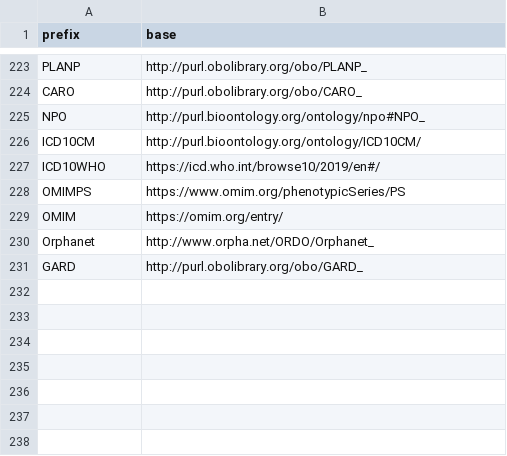
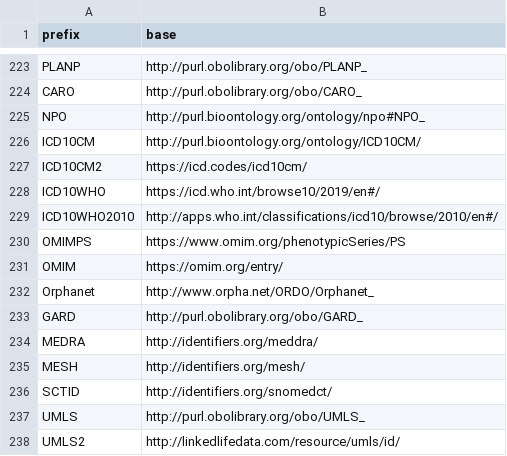
Before and after one commit to monarch-initiative/mondo-ingest, a CSV file: src/ontology/config/prefixes.csv, drawn as a sheet; only a part is shown, gaps mark what is left out; the diff names each change by its address in the sheet, - before the commit and + after, or states it on an @@ line.

Commit message:
- Update: prefixes.csv: Missing prefixes

```diff
--- a/src/ontology/config/prefixes.csv
+++ b/src/ontology/config/prefixes.csv
+row 227: ICD10CM2 | https://icd.codes/icd10cm/
+row 229: ICD10WHO2010 | http://apps.who.int/classifications/icd10/browse/2010/en#/
+row 234: MEDRA | http://identifiers.org/meddra/
+row 235: MESH | http://identifiers.org/mesh/
+row 236: SCTID | http://identifiers.org/snomedct/
+row 237: UMLS | http://purl.obolibrary.org/obo/UMLS_
+row 238: UMLS2 | http://linkedlifedata.com/resource/umls/id/
```
